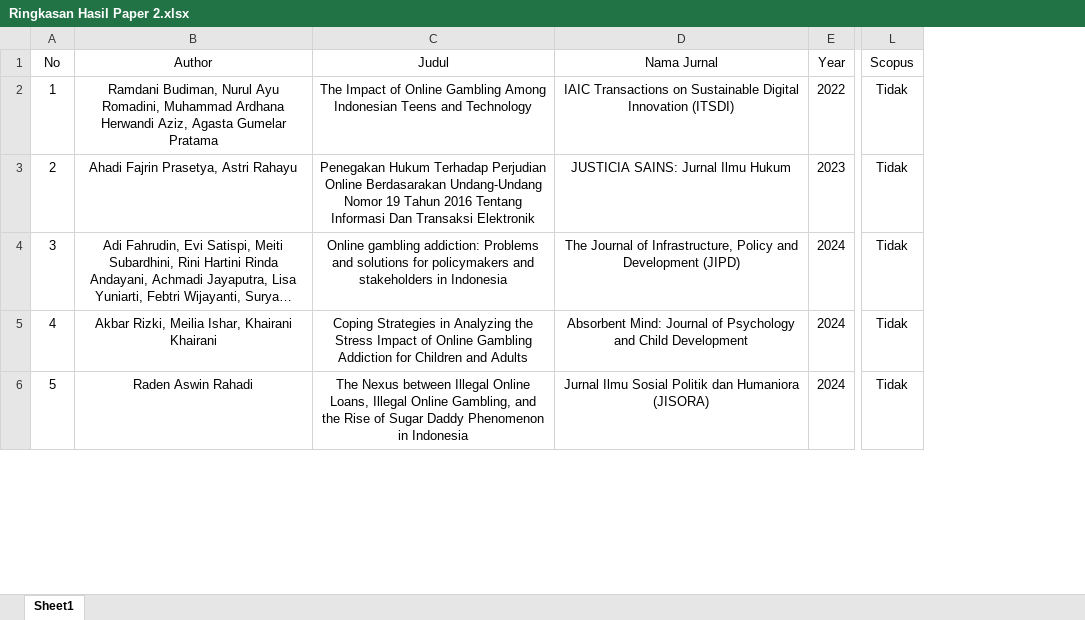
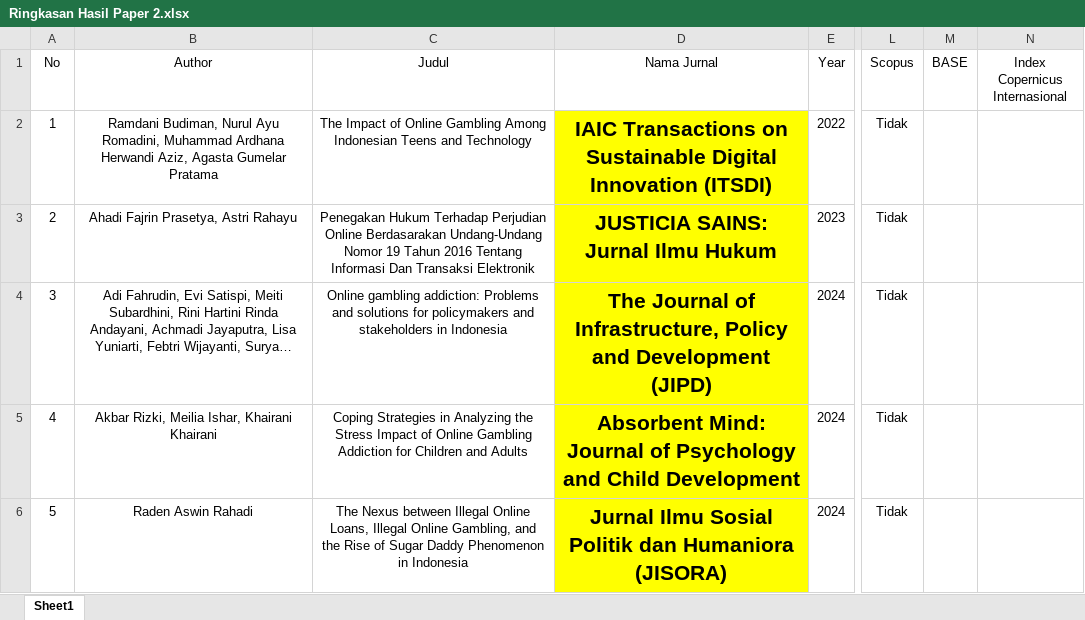
Before and after one commit to gioprana89/paper-judol, an Excel workbook: Ringkasan Hasil Paper 2.xlsx, sheet Sheet1, drawn as a sheet; only a part is shown, gaps mark what is left out; long unchanged cells end in …; values as stored, in another font and other column widths than the file's, no borders; the diff covers the shown part only; the diff names each change by its address in the sheet, - before the commit and + after, or states it on an @@ line.

```diff
--- a/Ringkasan Hasil Paper 2.xlsx (sheet Sheet1)
+++ b/Ringkasan Hasil Paper 2.xlsx (sheet Sheet1)
+column M (BASE), empty
+column N (Index Copernicus Internasional), empty
@@ D2:D6 fill: none → #FFFF00, bold: off → on, text size: larger @@
```
Also changed, not shown: 14 added rows and cell formats elsewhere in this sheet, 18 other files.
